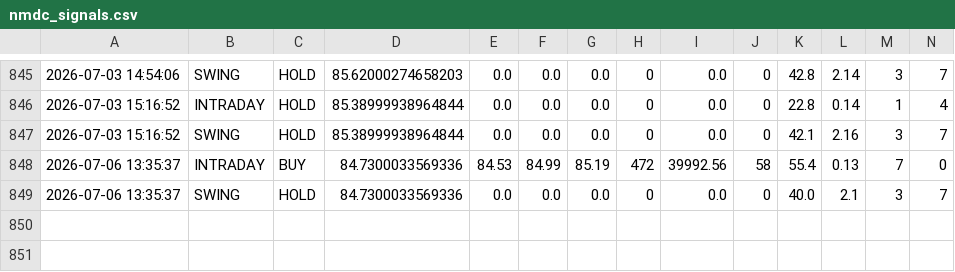
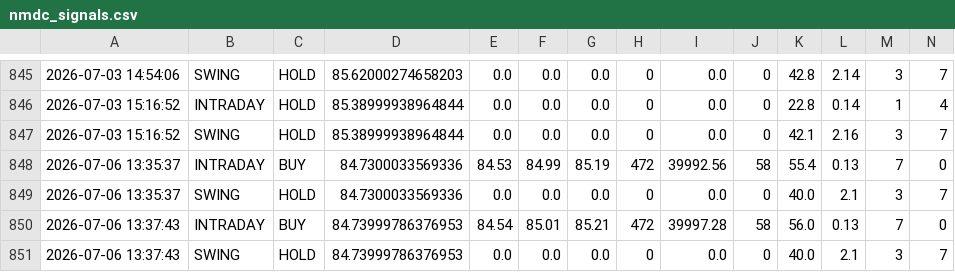
Before and after one commit to tester2021test/nmdc_stock, a CSV file: results/nmdc_signals.csv, drawn as a sheet; only a part is shown, gaps mark what is left out; rows hold the shown columns only; the diff names each change by its address in the sheet, - before the commit and + after, or states it on an @@ line.

```diff
--- a/results/nmdc_signals.csv
+++ b/results/nmdc_signals.csv
+row 850: 2026-07-06 13:37:43 | INTRADAY | BUY | 84.73999786376953 | 84.54 | 85.01 | 85.21 | 472 | 39997.28 | 58 | 56.0 | 0.13 | 7 | 0
+row 851: 2026-07-06 13:37:43 | SWING | HOLD | 84.73999786376953 | 0.0 | 0.0 | 0.0 | 0 | 0.0 | 0 | 40.0 | 2.1 | 3 | 7
```
